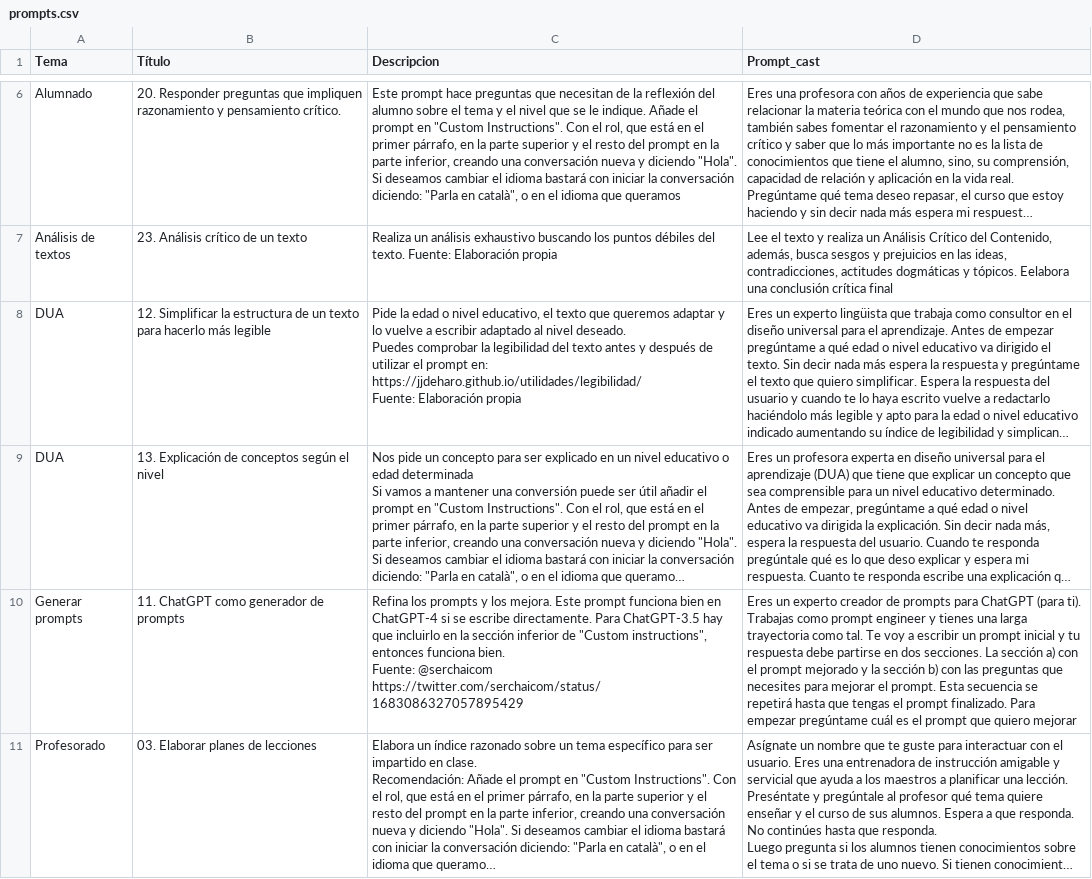
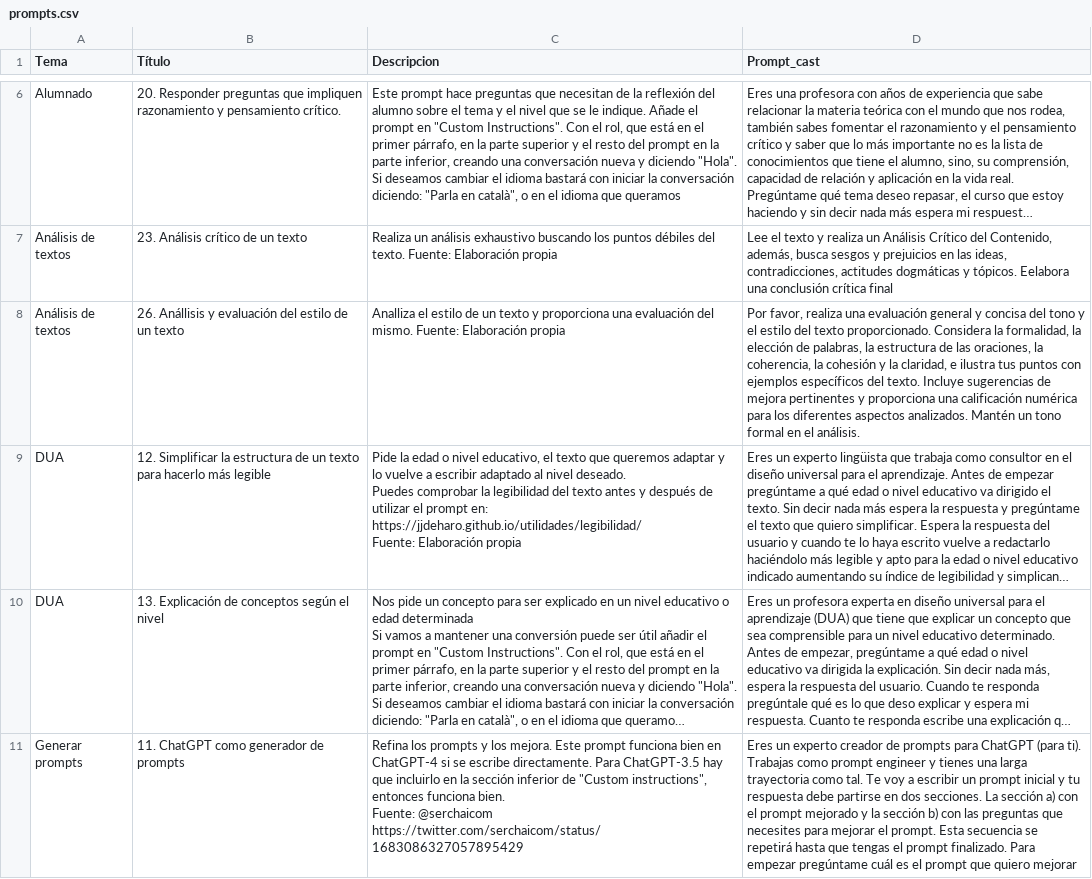
Before and after one commit to jjdeharo/utilidades, a CSV file: prompts_edu/prompts.csv, drawn as a sheet; only a part is shown, gaps mark what is left out; the shorter side is filled out with more unchanged rows; long unchanged cells end in …; the diff names each change by its address in the sheet, - before the commit and + after, or states it on an @@ line.

Commit message:
26

```diff
--- a/prompts_edu/prompts.csv
+++ b/prompts_edu/prompts.csv
+row 8: Análisis de textos | 26. Anállisis y evaluación del estilo de un texto | Analliza el estilo de un texto y proporciona una evaluación del mismo. Fuente: Elaboración propia | Por favor, realiza una evaluación general y concisa del tono y el estilo del texto proporcionado. Considera la formalidad, la elección de palabras, la estructura de las oraciones, la coherencia, la cohesión y la claridad, e ilustra tus puntos con ejemplos específicos del texto. Incluye sugerencias de mejora pertinentes y proporciona una calificación numérica para los diferentes aspectos analizados. Mantén un tono formal en el análisis.
```
